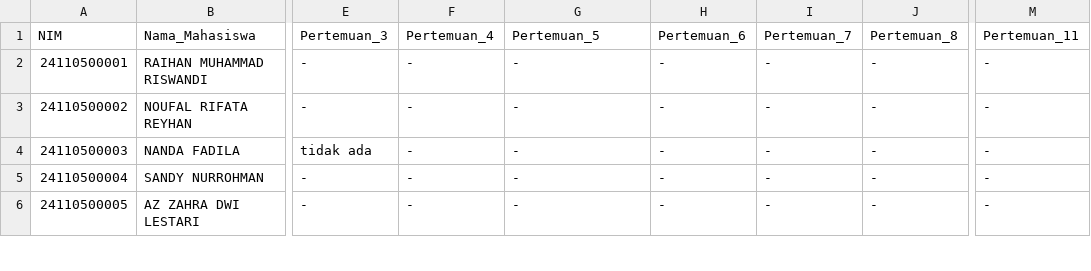
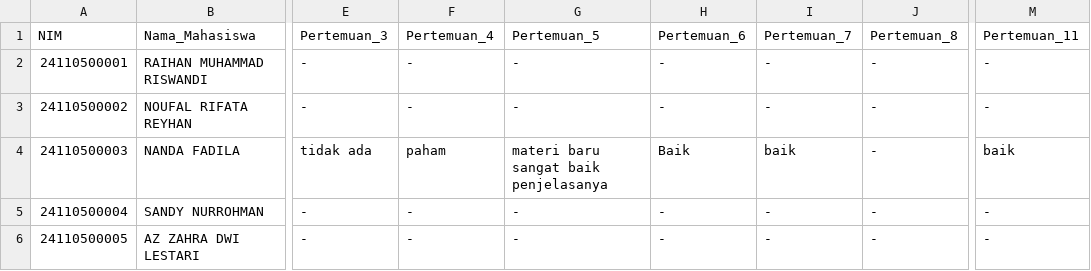
Before and after one commit to adambhuana/uts_2024_genap, a CSV file: komentar_dw_reguler.csv, drawn as a sheet; only a part is shown, gaps mark what is left out; the diff covers the shown part only; the diff names each change by its address in the sheet, - before the commit and + after, or states it on an @@ line.

```diff
--- a/komentar_dw_reguler.csv
+++ b/komentar_dw_reguler.csv
-F4: -
+F4: paham
-G4: -
+G4: materi baru sangat baik penjelasanya
-H4: -
+H4: Baik
-I4: -
+I4: baik
-M4: -
+M4: baik
```
Also changed, not shown: 10 edited cells elsewhere in this file, komentar_cp_reguler.csv, komentar_dbs_reguler.csv, 5 other files.
